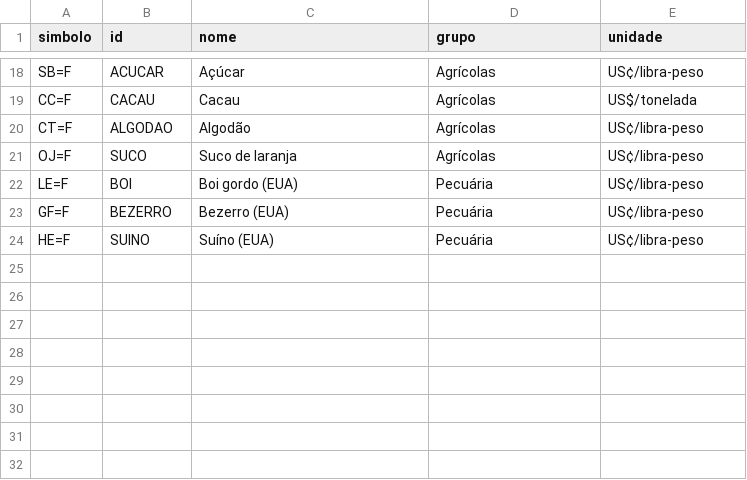
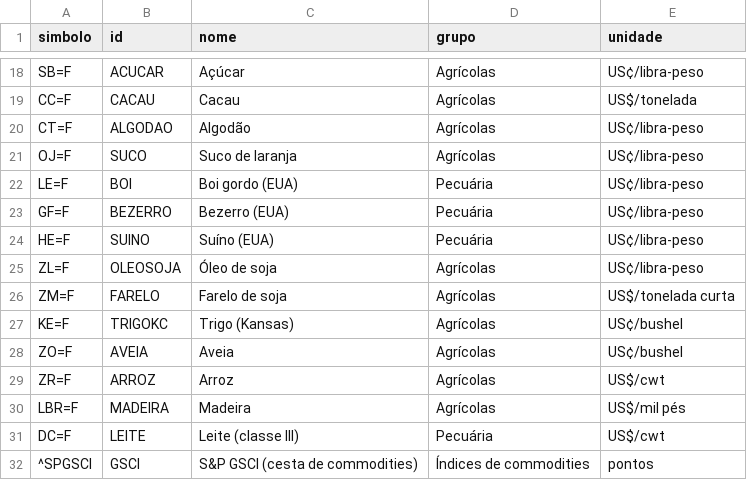
Before and after one commit to GeffMB/radar-b3, a CSV file: listas/commodities.csv, drawn as a sheet; only a part is shown, gaps mark what is left out.

```diff
--- a/listas/commodities.csv
+++ b/listas/commodities.csv
@@ -24 +24,9 @@ GF=F;BEZERRO;Bezerro (EUA);Pecuária;US¢/libra-peso
 HE=F;SUINO;Suíno (EUA);Pecuária;US¢/libra-peso
+ZL=F;OLEOSOJA;Óleo de soja;Agrícolas;US¢/libra-peso
+ZM=F;FARELO;Farelo de soja;Agrícolas;US$/tonelada curta
+KE=F;TRIGOKC;Trigo (Kansas);Agrícolas;US¢/bushel
+ZO=F;AVEIA;Aveia;Agrícolas;US¢/bushel
+ZR=F;ARROZ;Arroz;Agrícolas;US$/cwt
+LBR=F;MADEIRA;Madeira;Agrícolas;US$/mil pés
+DC=F;LEITE;Leite (classe III);Pecuária;US$/cwt
+^SPGSCI;GSCI;S&P GSCI (cesta de commodities);Índices de commodities;pontos
```
Also changed, not shown: listas/exterior.csv, listas/indices.csv, 7 other files.
